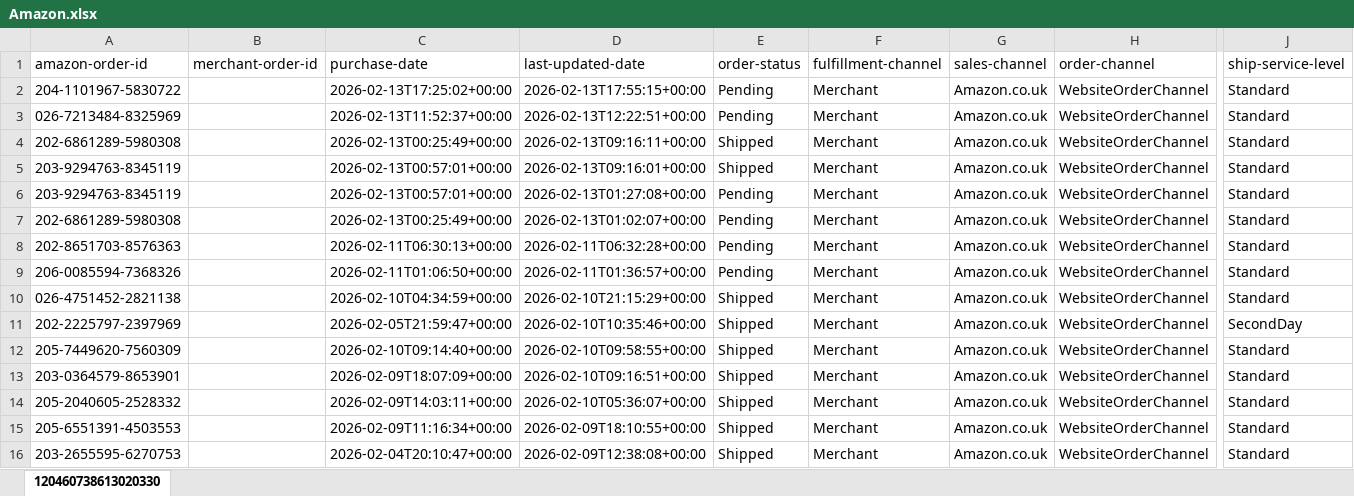
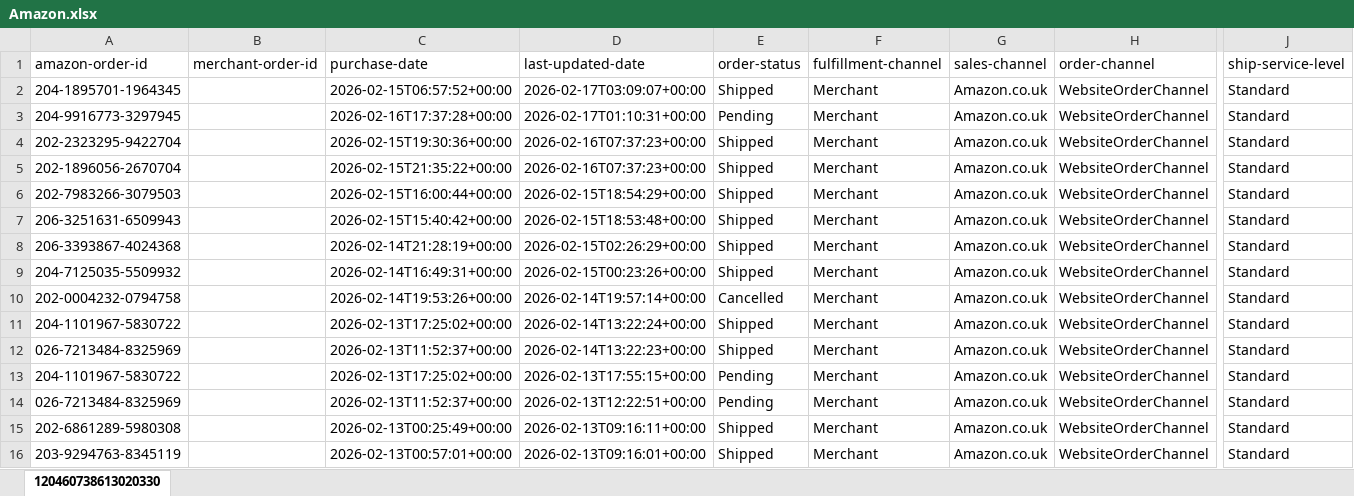
Before and after one commit to NIBH014B/BuckchiDailyReport, an Excel workbook: Raw Sales Data/Amazon.xlsx, sheet 120460738613020330, drawn as a sheet; only a part is shown, gaps mark what is left out; the shorter side is filled out with more unchanged rows; values as stored, in another font and other column widths than the file's, no borders; rows hold the shown columns only; the diff names each change by its address in the sheet, - before the commit and + after, or states it on an @@ line.

```diff
--- a/Raw Sales Data/Amazon.xlsx (sheet 120460738613020330)
+++ b/Raw Sales Data/Amazon.xlsx (sheet 120460738613020330)
+row 2: 204-1895701-1964345 |  | 2026-02-15T06:57:52+00:00 | 2026-02-17T03:09:07+00:00 | Shipped | Merchant | Amazon.co.uk | WebsiteOrderChannel | Standard
+row 3: 204-9916773-3297945 |  | 2026-02-16T17:37:28+00:00 | 2026-02-17T01:10:31+00:00 | Pending | Merchant | Amazon.co.uk | WebsiteOrderChannel | Standard
+row 4: 202-2323295-9422704 |  | 2026-02-15T19:30:36+00:00 | 2026-02-16T07:37:23+00:00 | Shipped | Merchant | Amazon.co.uk | WebsiteOrderChannel | Standard
+row 5: 202-1896056-2670704 |  | 2026-02-15T21:35:22+00:00 | 2026-02-16T07:37:23+00:00 | Shipped | Merchant | Amazon.co.uk | WebsiteOrderChannel | Standard
+row 6: 202-7983266-3079503 |  | 2026-02-15T16:00:44+00:00 | 2026-02-15T18:54:29+00:00 | Shipped | Merchant | Amazon.co.uk | WebsiteOrderChannel | Standard
+row 7: 206-3251631-6509943 |  | 2026-02-15T15:40:42+00:00 | 2026-02-15T18:53:48+00:00 | Shipped | Merchant | Amazon.co.uk | WebsiteOrderChannel | Standard
+row 8: 206-3393867-4024368 |  | 2026-02-14T21:28:19+00:00 | 2026-02-15T02:26:29+00:00 | Shipped | Merchant | Amazon.co.uk | WebsiteOrderChannel | Standard
+row 9: 204-7125035-5509932 |  | 2026-02-14T16:49:31+00:00 | 2026-02-15T00:23:26+00:00 | Shipped | Merchant | Amazon.co.uk | WebsiteOrderChannel | Standard
+row 10: 202-0004232-0794758 |  | 2026-02-14T19:53:26+00:00 | 2026-02-14T19:57:14+00:00 | Cancelled | Merchant | Amazon.co.uk | WebsiteOrderChannel | Standard
+row 11: 204-1101967-5830722 |  | 2026-02-13T17:25:02+00:00 | 2026-02-14T13:22:24+00:00 | Shipped | Merchant | Amazon.co.uk | WebsiteOrderChannel | Standard
+row 12: 026-7213484-8325969 |  | 2026-02-13T11:52:37+00:00 | 2026-02-14T13:22:23+00:00 | Shipped | Merchant | Amazon.co.uk | WebsiteOrderChannel | Standard
```
Also changed, not shown: Raw Sales Data/Buckchi.xlsx, Raw Sales Data/Vandey.xlsx.
